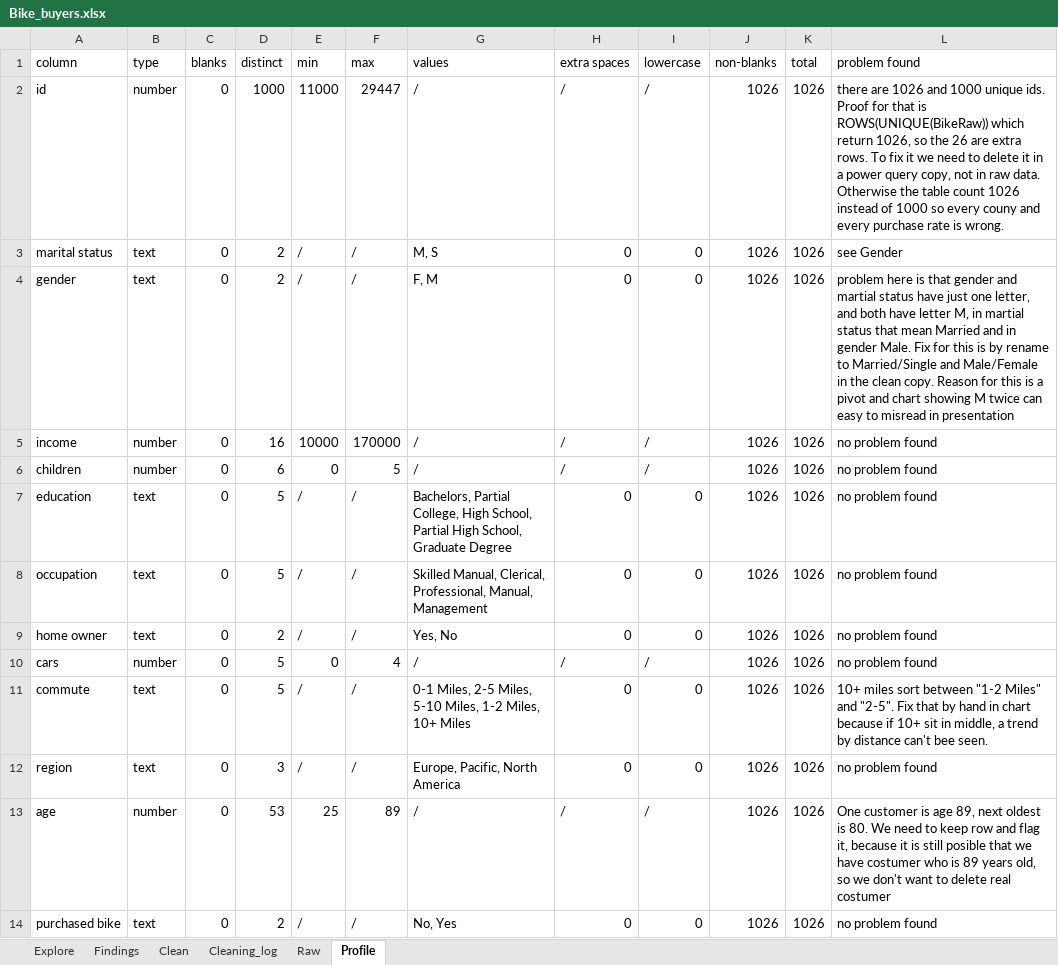
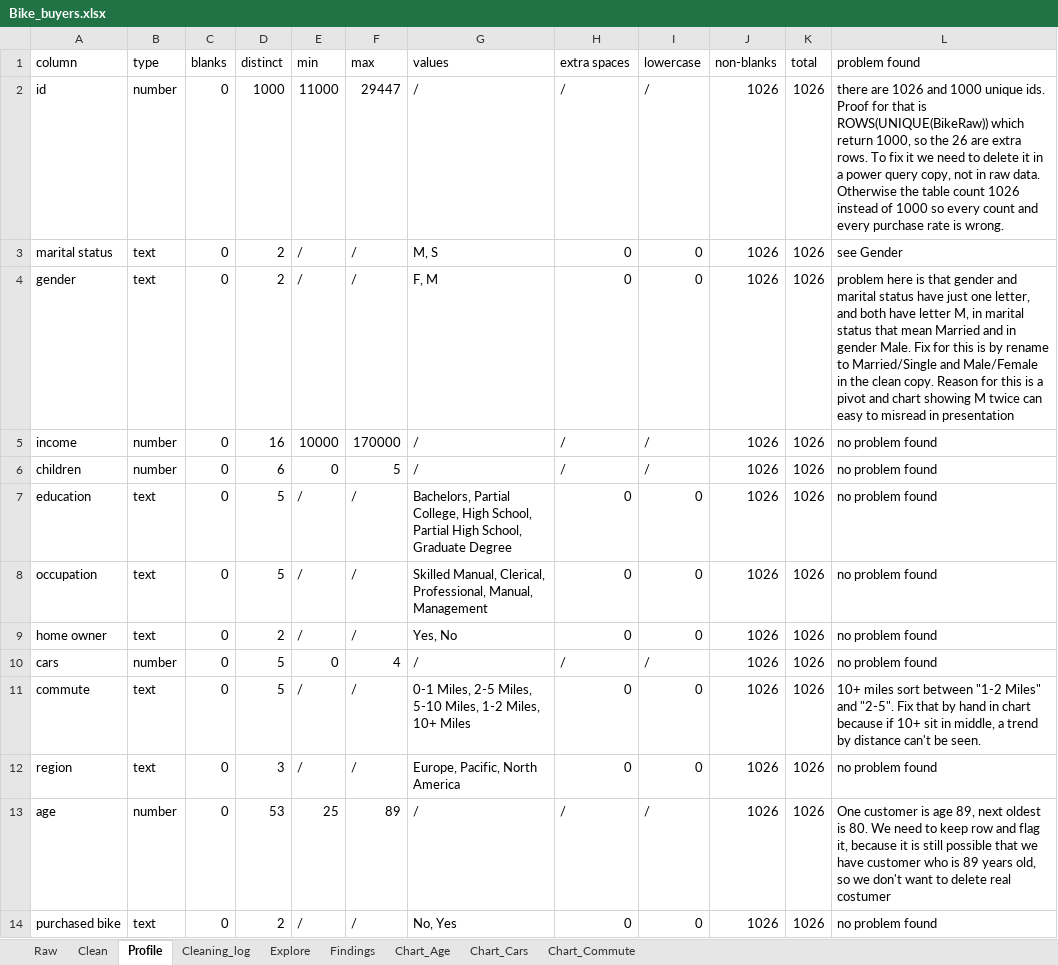
Before and after one commit to miljana903/bike-buyers, an Excel workbook: Bike_buyers.xlsx, sheet Profile, drawn as a sheet; values as stored, in another font and other column widths than the file's, no borders; the diff names each change by its address in the sheet, - before the commit and + after, or states it on an @@ line.

```diff
--- a/Bike_buyers.xlsx (sheet Profile)
+++ b/Bike_buyers.xlsx (sheet Profile)
+sheet tab: Chart_Age
+sheet tab: Chart_Cars
+sheet tab: Chart_Commute
@@ sheet tab order changed: Raw | Clean | Profile | Cleaning_log | Explore | Findings | Chart_Age | Chart_Cars | Chart_Commute @@
-L2 (problem found): …which return 1026, so the 26 are extra rows. To fix it we need to delete it in a power query copy, not in raw data. Otherwise the table count 1026 instead of 1000 so every couny and every…
+L2 (problem found): …which return 1000, so the 26 are extra rows. To fix it we need to delete it in a power query copy, not in raw data. Otherwise the table count 1026 instead of 1000 so every count and every…
-L4 (problem found): …gender and martial status have just one letter, and both have letter M, in martial status that…
+L4 (problem found): …gender and marital status have just one letter, and both have letter M, in marital status that…
-L11 (problem found): …distance can't bee seen.
+L11 (problem found): …distance can't be seen.
-L13 (problem found): …is still posible that we have costumer who is…
+L13 (problem found): …is still possible that we have customer who is…
```
Also changed, not shown: charts or pictures, 3 other files.
